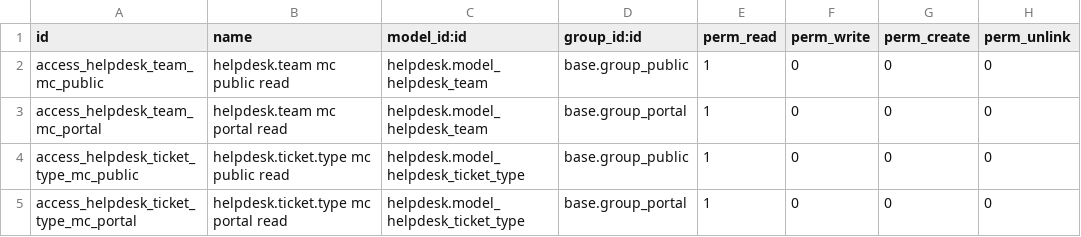
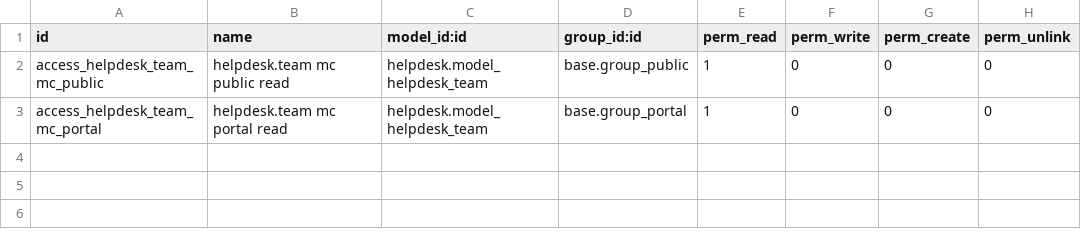
Before and after one commit to camilo2210/odoo_18_enterprise, a CSV file: addons/helpdesk_multicompany_website/security/ir.model.access.csv, drawn as a sheet; the diff names each change by its address in the sheet, - before the commit and + after, or states it on an @@ line.

```diff
--- a/addons/helpdesk_multicompany_website/security/ir.model.access.csv
+++ b/addons/helpdesk_multicompany_website/security/ir.model.access.csv
-row 4: access_helpdesk_ticket_type_mc_public | helpdesk.ticket.type mc public read | helpdesk.model_helpdesk_ticket_type | base.group_public | 1 | 0 | 0 | 0
-row 5: access_helpdesk_ticket_type_mc_portal | helpdesk.ticket.type mc portal read | helpdesk.model_helpdesk_ticket_type | base.group_portal | 1 | 0 | 0 | 0
```
Also changed, not shown: 1 other file.
